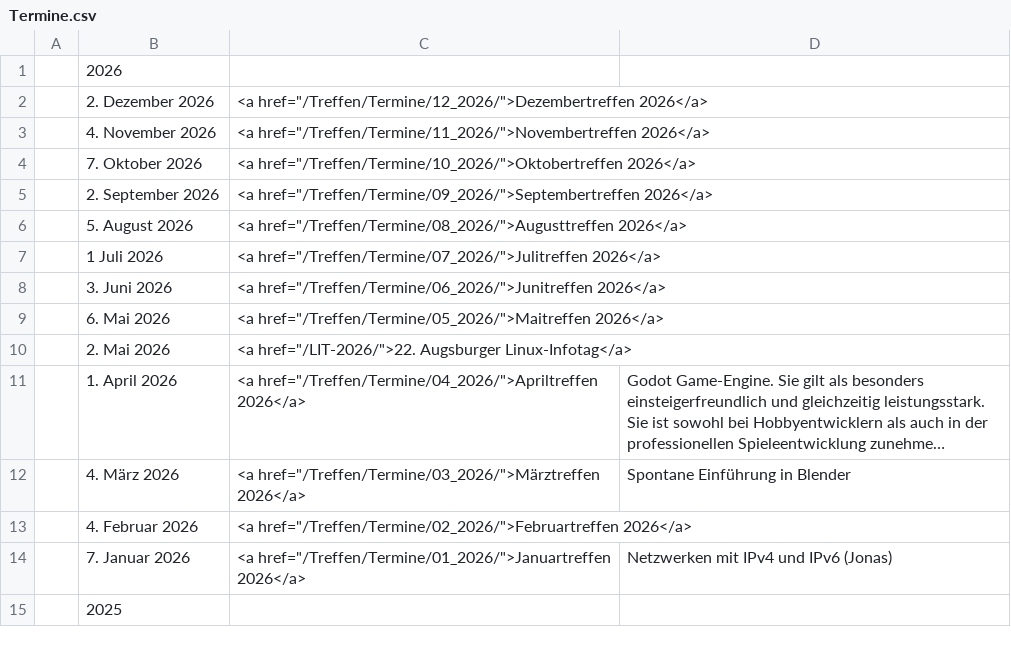
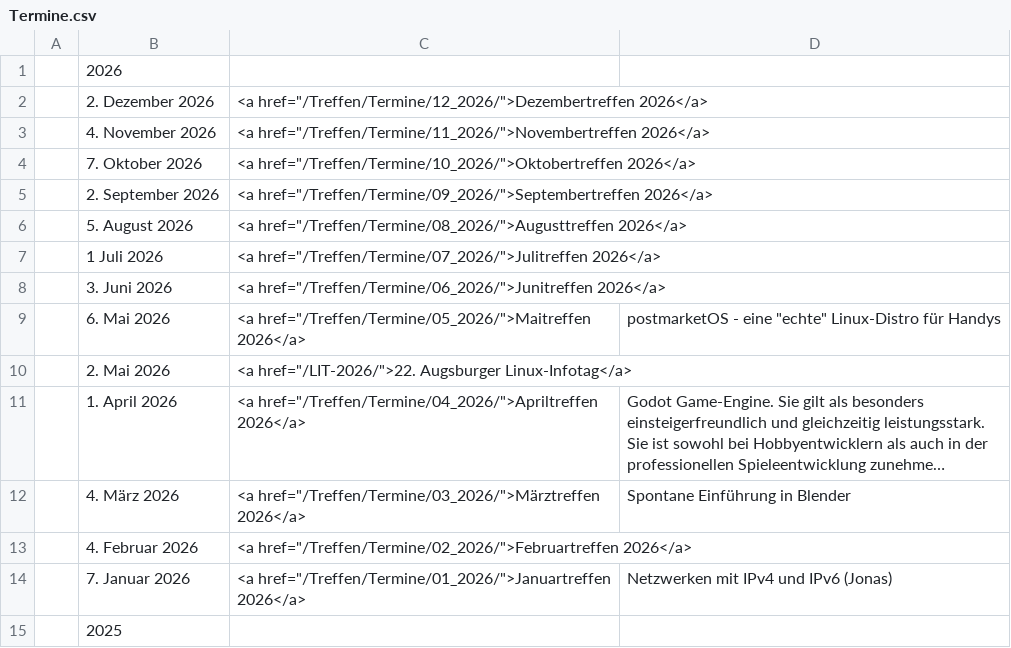
Before and after one commit to luga-ev/website, a CSV file: data/Termine.csv, drawn as a sheet; only a part is shown; long unchanged cells end in ….

```diff
--- a/data/Termine.csv
+++ b/data/Termine.csv
@@ -8,3 +8,3 @@
 | 3. Juni 2026| <a href="/Treffen/Termine/06_2026/">Junitreffen 2026</a> |
-| 6. Mai 2026| <a href="/Treffen/Termine/05_2026/">Maitreffen 2026</a> |
+| 6. Mai 2026| <a href="/Treffen/Termine/05_2026/">Maitreffen 2026</a> |postmarketOS - eine "echte" Linux-Distro für Handys|
 | 2. Mai 2026| <a href="/LIT-2026/">22. Augsburger Linux-Infotag</a> |
```
Also changed, not shown: 2 other files.
